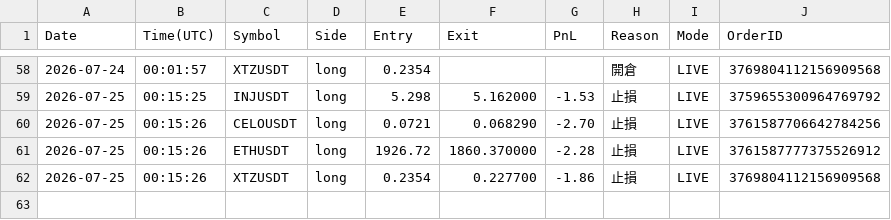
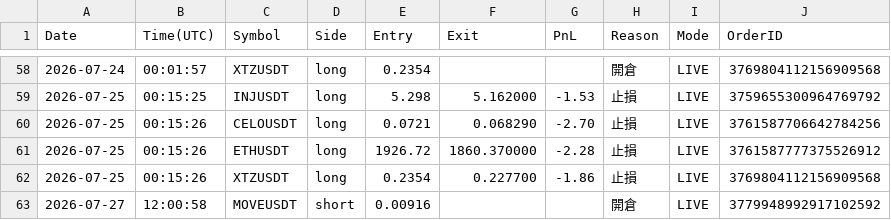
Before and after one commit to RobertChu1996/claude-tradingview-mcp-trading, a CSV file: trades_dmc.csv, drawn as a sheet; only a part is shown, gaps mark what is left out; the diff names each change by its address in the sheet, - before the commit and + after, or states it on an @@ line.

```diff
--- a/trades_dmc.csv
+++ b/trades_dmc.csv
+row 63: 2026-07-27 | 12:00:58 | MOVEUSDT | short | 0.00916 |  |  | 開倉 | LIVE | 3779948992917102592
```
Also changed, not shown: 4 other files.
